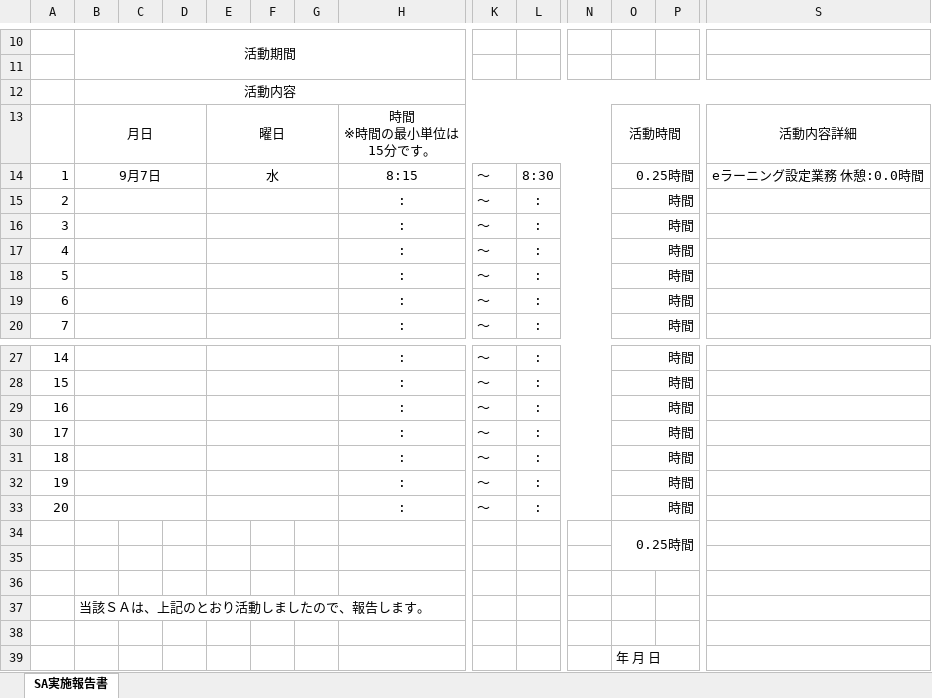
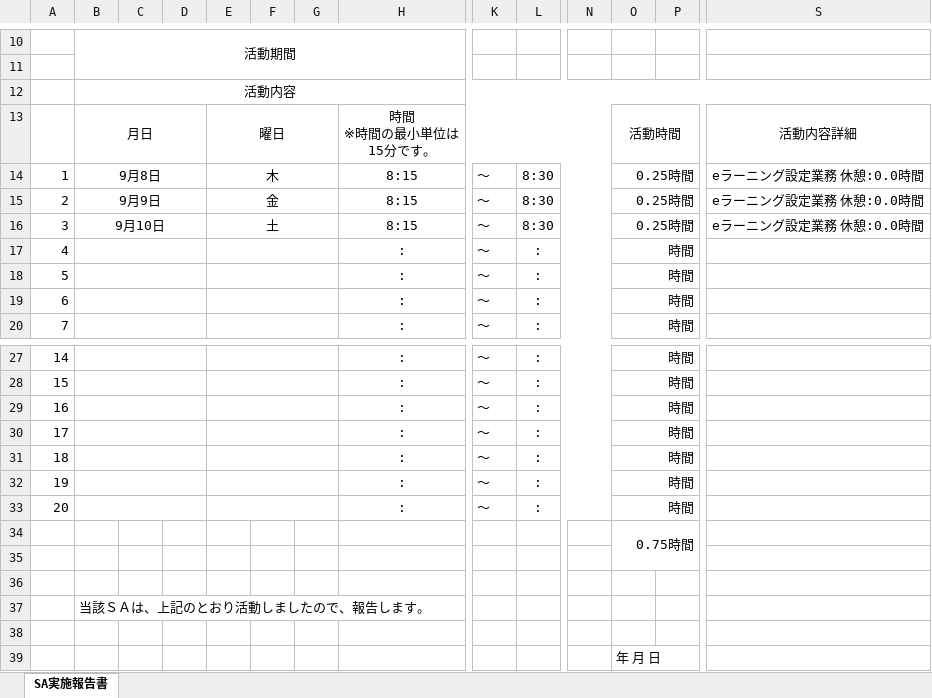
Before and after one commit to Aruminium/param-api, an Excel workbook: app/api/domain/excel/山田太郎-2022年9月.xlsx, sheet SA実施報告書, drawn as a sheet; only a part is shown, gaps mark what is left out; values as stored, in another font and other column widths than the file's, no borders; removed rows and columns are numbered as before the commit, all else as after; rows hold the shown columns only; the diff names each change by its address in the sheet, - before the commit and + after, or states it on an @@ line.

```diff
--- a/app/api/domain/excel/山田太郎-2022年9月.xlsx (sheet SA実施報告書)
+++ b/app/api/domain/excel/山田太郎-2022年9月.xlsx (sheet SA実施報告書)
-B14: 9月7日
+B14: 9月8日
-E14: 水
+E14: 木
-row 15: 2 |  |  |  |  |  |  | : | ～ | : |  | 時間
-row 16: 3 |  |  |  |  |  |  | : | ～ | : |  | 時間
+row 15: 2 | 9月9日 |  |  | 金 |  |  | 8:15 | ～ | 8:30 |  | 0.25時間 |  | eラーニング設定業務 休憩:0.0時間
+row 16: 3 | 9月10日 |  |  | 土 |  |  | 8:15 | ～ | 8:30 |  | 0.25時間 |  | eラーニング設定業務 休憩:0.0時間
-O34: 0.25時間
+O34: 0.75時間
```
Also changed, not shown: 1 other file.
